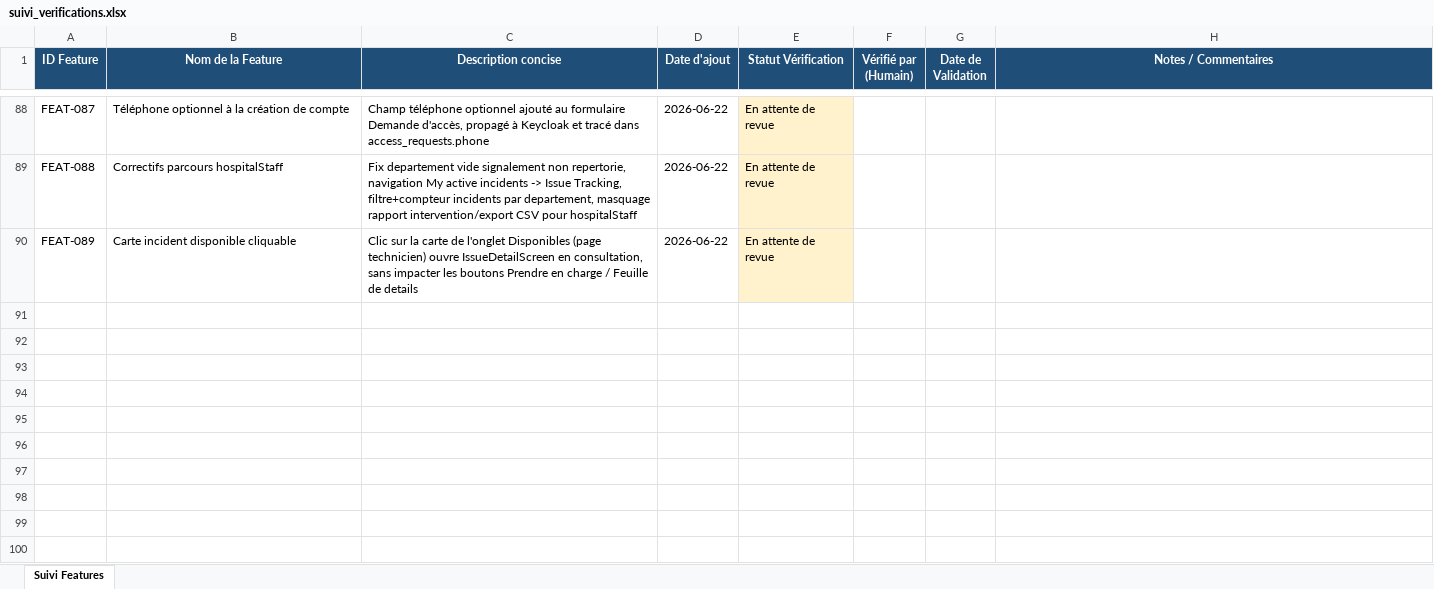
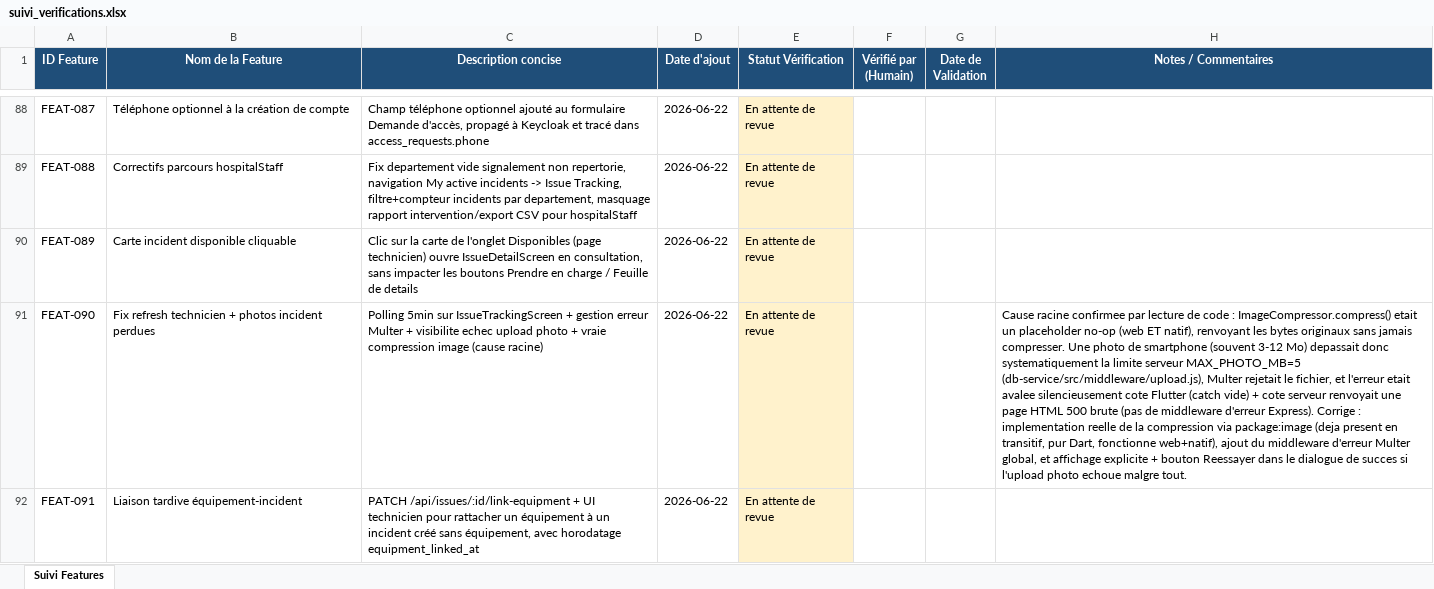
Before and after one commit to julierouanet/PTUT, an Excel workbook: verification/suivi_verifications.xlsx, sheet Suivi Features, drawn as a sheet; only a part is shown, gaps mark what is left out; values as stored, in another font and other column widths than the file's, no borders; the diff names each change by its address in the sheet, - before the commit and + after, or states it on an @@ line.

Commit message:
feat: Add equipment linking functionality and improve photo upload handling
- Added localization strings for linking equipment in English and French.
- Implemented `linkEquipment` method in `DbApiService` to associate equipment with issues.
- Introduced `EquipmentPickerField` widget for selecting equipment in forms.
- Enhanced `IssueFormScreen` to handle photo uploads with retry logic and display error messages.
- Integrated auto-refresh functionality in `DashboardScreen` and `IssueTrackingScreen`.
- Created `AutoRefreshMixin` for periodic refresh capabilities in stateful widgets.
- Updated image compression logic to handle uploads more efficiently.

```diff
--- a/verification/suivi_verifications.xlsx (sheet Suivi Features)
+++ b/verification/suivi_verifications.xlsx (sheet Suivi Features)
+row 91: FEAT-090 | Fix refresh technicien + photos incident perdues | Polling 5min sur IssueTrackingScreen + gestion erreur Multer + visibilite echec upload photo + vraie compression image (cause racine) | 2026-06-22 | En attente de revue |  |  | Cause racine confirmee par lecture de code : ImageCompressor.compress() etait un placeholder no-op (web ET natif), renvoyant les bytes originaux sans jamais compresser. Une photo de smartphone (souvent 3-12 Mo) depassait donc systematiquement la limite serveur MAX_PHOTO_MB=5 (db-service/src/middleware/upload.js), Multer rejetait le fichier, et l'erreur etait avalee silencieusement cote Flutter (catch vide) + cote serveur renvoyait une page HTML 500 brute (pas de middleware d'erreur Express). Corrige : implementation reelle de la compression via package:image (deja present en transitif, pur Dart, fonctionne web+natif), ajout du middleware d'erreur Multer global, et affichage explicite + bouton Reessayer dans le dialogue de succes si l'upload photo echoue malgre tout.
+row 92: FEAT-091 | Liaison tardive équipement-incident | PATCH /api/issues/:id/link-equipment + UI technicien pour rattacher un équipement à un incident créé sans équipement, avec horodatage equipment_linked_at | 2026-06-22 | En attente de revue
```
Also changed, not shown: 25 other files.
